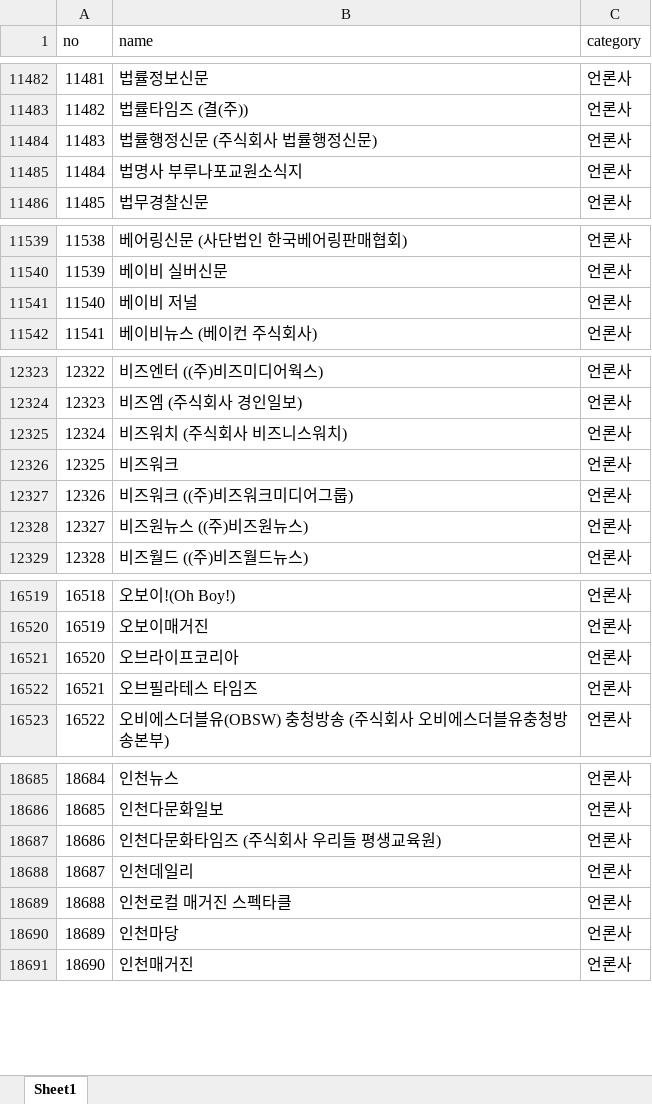
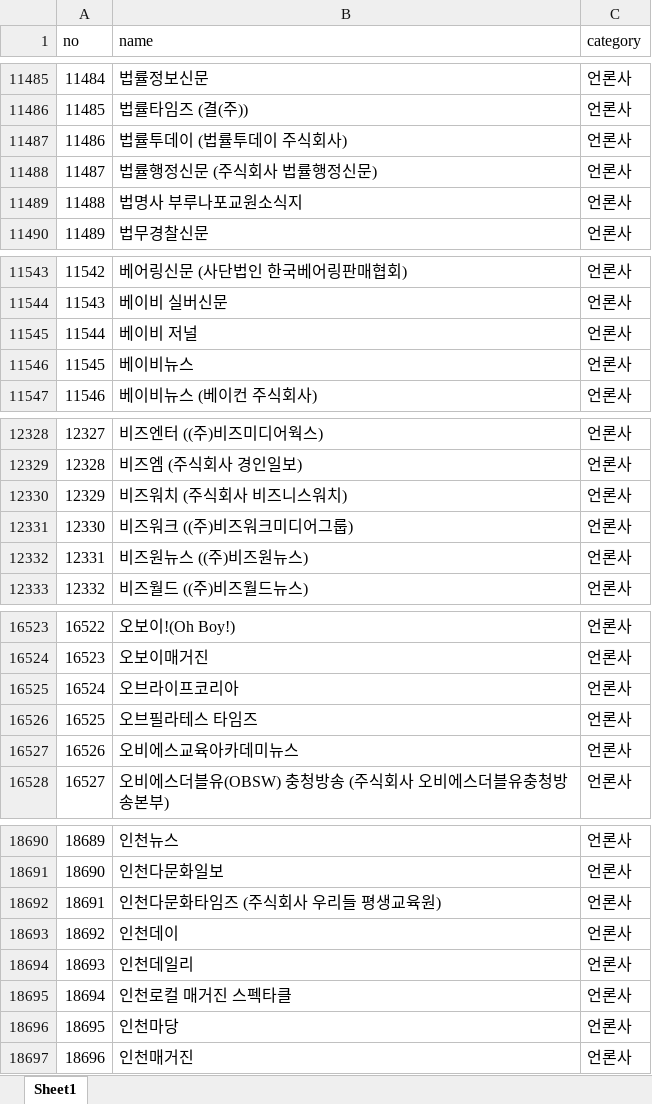
Before and after one commit to junjunating/po-search, an Excel workbook: docs/download/merged_list.xlsx, sheet Sheet1, drawn as a sheet; only a part is shown, gaps mark what is left out; values as stored, in another font and other column widths than the file's, no borders; removed rows and columns are numbered as before the commit, all else as after; the diff covers the shown part only; the diff names each change by its address in the sheet, - before the commit and + after, or states it on an @@ line.

```diff
--- a/docs/download/merged_list.xlsx (sheet Sheet1)
+++ b/docs/download/merged_list.xlsx (sheet Sheet1)
@@ column A (no) renumbered from row 795 down @@
+row 11487: 11486 | 법률투데이 (법률투데이 주식회사) | 언론사
+row 11546: 11545 | 베이비뉴스 | 언론사
-row 12326: 12325 | 비즈워크 | 언론사
+row 16527: 16526 | 오비에스교육아카데미뉴스 | 언론사
+row 18693: 18692 | 인천데이 | 언론사
```
Also changed, not shown: 7 added rows, 2 removed rows and 1 edited cell elsewhere in this sheet, output/public_agency_subsidiaries.xlsx, output/subsidiary_validation_report.xlsx, 5 other files.
